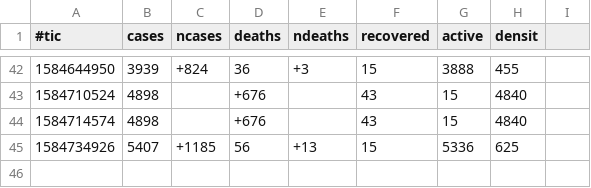
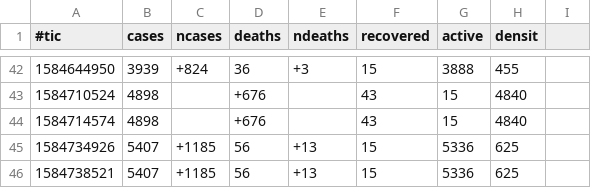
Before and after one commit to michel47/covid19, a CSV file: covid.csv, drawn as a sheet; only a part is shown, gaps mark what is left out; the diff names each change by its address in the sheet, - before the commit and + after, or states it on an @@ line.

```diff
--- a/covid.csv
+++ b/covid.csv
+row 46: 1584738521 | 5407 | +1185 | 56 | +13 | 15 | 5336 | 625
```
Also changed, not shown: 4 other files.
